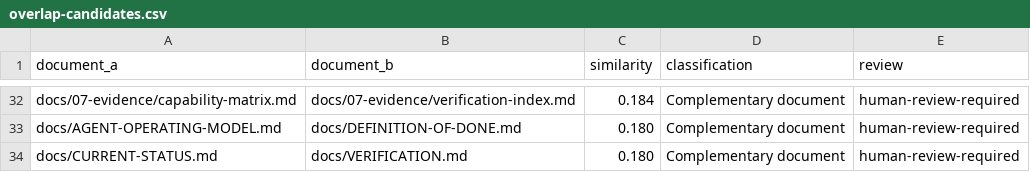
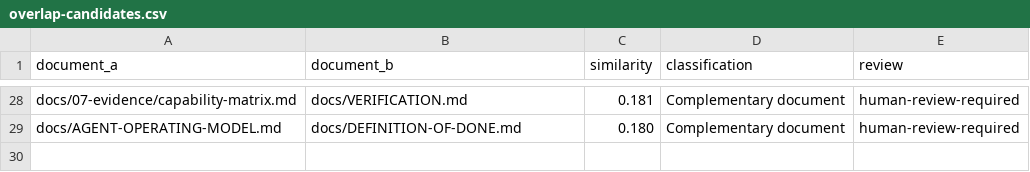
Before and after one commit to LeaGuevara01/astra-maintenance, a CSV file: docs/documentation-audit/overlap-candidates.csv, drawn as a sheet; only a part is shown, gaps mark what is left out; the diff covers the shown part only.

```diff
--- a/docs/documentation-audit/overlap-candidates.csv
+++ b/docs/documentation-audit/overlap-candidates.csv
@@ -32,3 +28,2 @@
-"docs/07-evidence/capability-matrix.md","docs/07-evidence/verification-index.md","0.184","Complementary document","human-review-required"
+"docs/07-evidence/capability-matrix.md","docs/VERIFICATION.md","0.181","Complementary document","human-review-required"
 "docs/AGENT-OPERATING-MODEL.md","docs/DEFINITION-OF-DONE.md","0.180","Complementary document","human-review-required"
-"docs/CURRENT-STATUS.md","docs/VERIFICATION.md","0.180","Complementary document","human-review-required"
```
Also changed, not shown: 6 added rows, 10 removed rows and 4 edited cells elsewhere in this file, docs/documentation-audit/system-inventory.csv, 22 other files.
